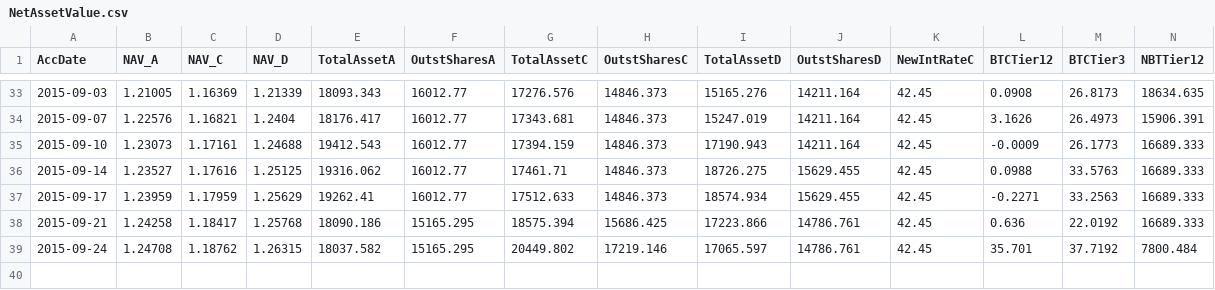
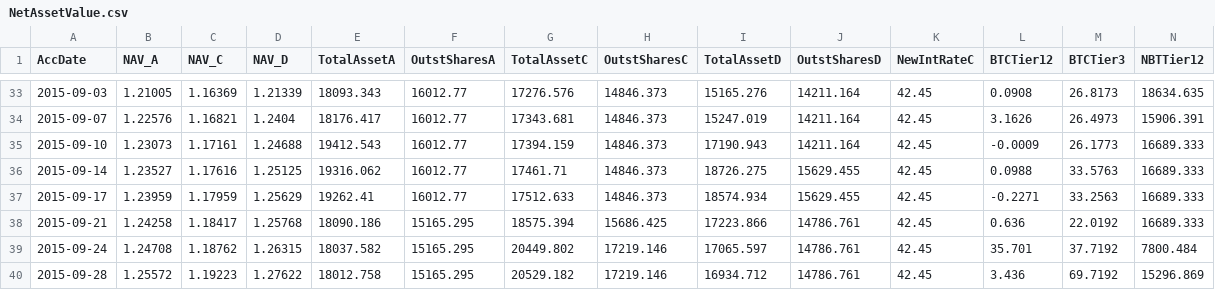
Before and after one commit to henrynu/NuLagoon, a CSV file: Reports/NetAssetValue.csv, drawn as a sheet; only a part is shown, gaps mark what is left out; rows hold the shown columns only; the diff names each change by its address in the sheet, - before the commit and + after, or states it on an @@ line.

```diff
--- a/Reports/NetAssetValue.csv
+++ b/Reports/NetAssetValue.csv
+row 40: 2015-09-28 | 1.25572 | 1.19223 | 1.27622 | 18012.758 | 15165.295 | 20529.182 | 17219.146 | 16934.712 | 14786.761 | 42.45 | 3.436 | 69.7192 | 15296.869
```
Also changed, not shown: Reports/UserPosition.csv, 6 other files.
